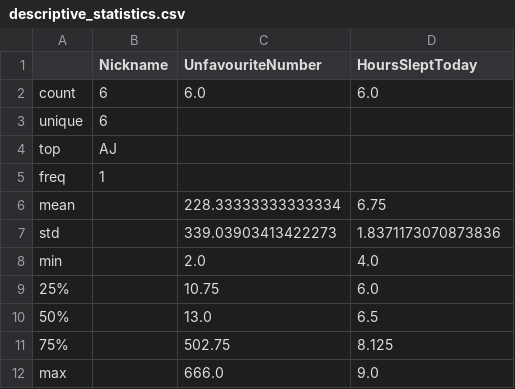
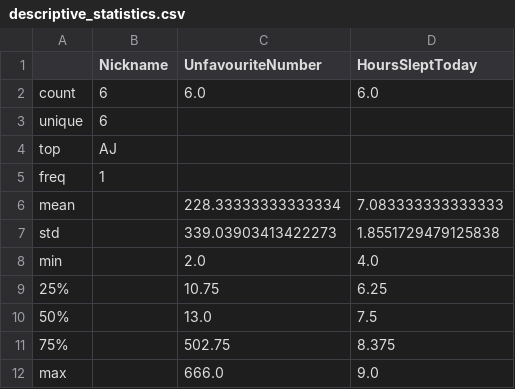
Before and after one commit to shigapov/ReproResearch, a CSV file: data/processed_data/descriptive_statistics.csv, drawn as a sheet.

```diff
--- a/data/processed_data/descriptive_statistics.csv
+++ b/data/processed_data/descriptive_statistics.csv
@@ -5,8 +5,8 @@ top,AJ,,
 freq,1,,
-mean,,228.33333333333334,6.75
-std,,339.03903413422273,1.8371173070873836
+mean,,228.33333333333334,7.083333333333333
+std,,339.03903413422273,1.8551729479125838
 min,,2.0,4.0
-25%,,10.75,6.0
-50%,,13.0,6.5
-75%,,502.75,8.125
+25%,,10.75,6.25
+50%,,13.0,7.5
+75%,,502.75,8.375
 max,,666.0,9.0
```
